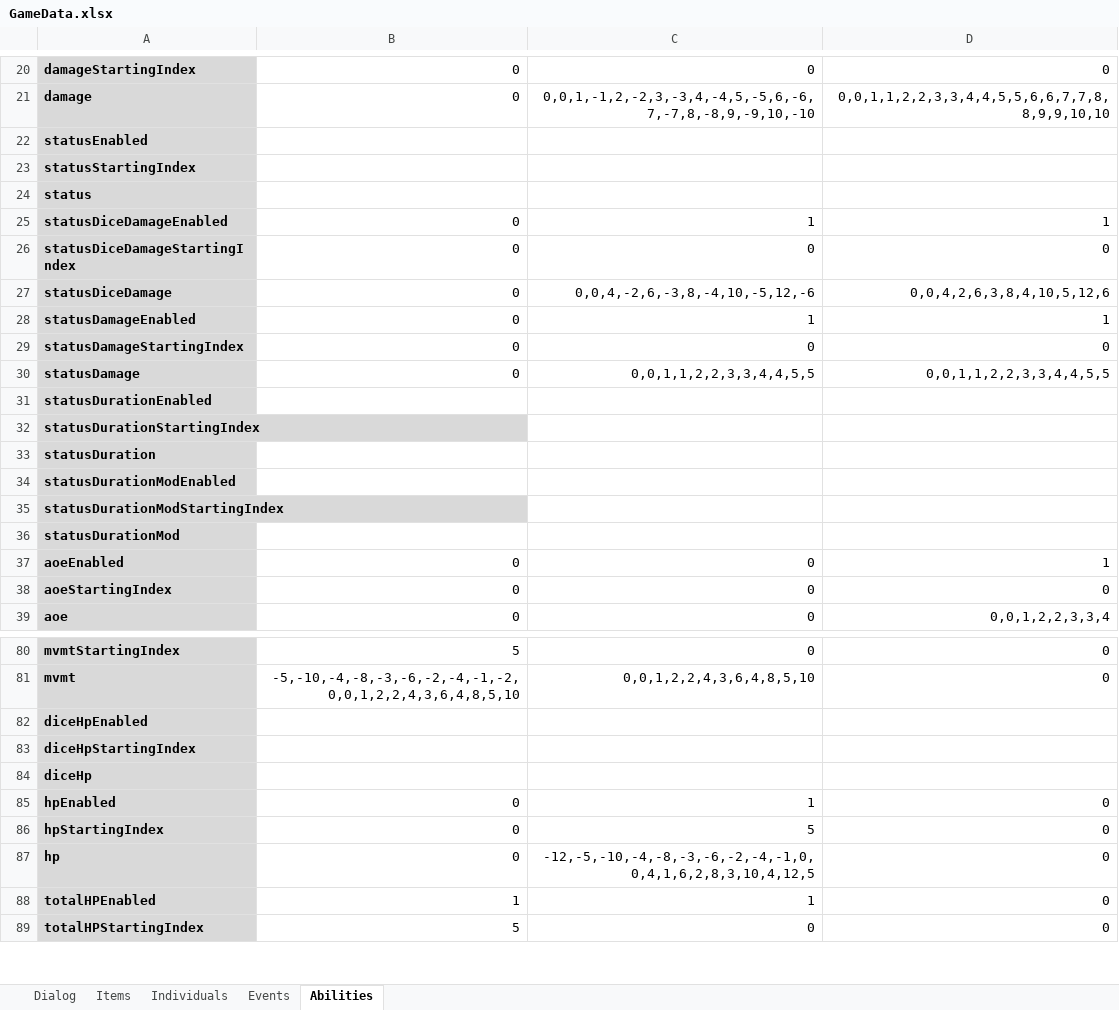
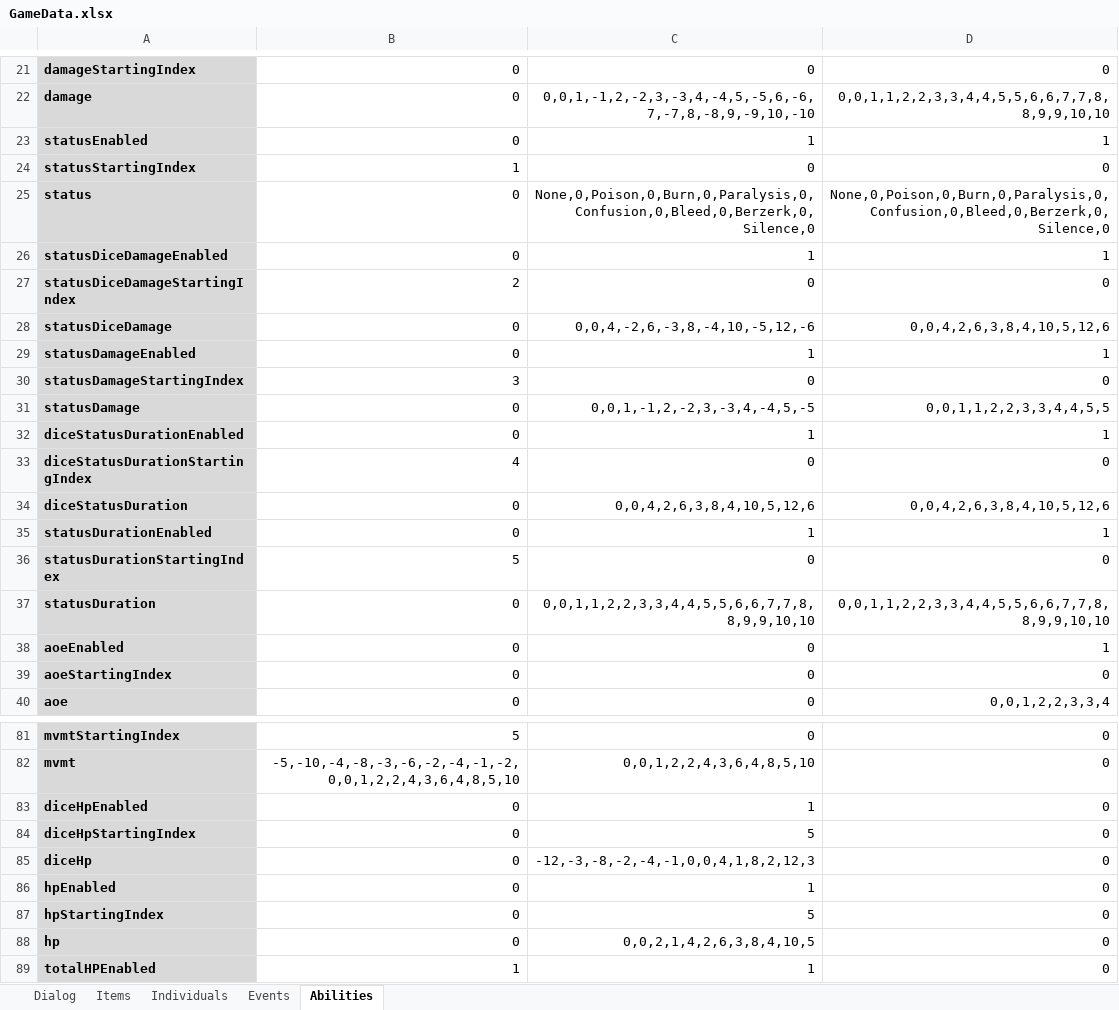
Before and after one commit to schil227/Natural_1, an Excel workbook: GameData.xlsx, sheet Abilities, drawn as a sheet; only a part is shown, gaps mark what is left out; the shorter side is filled out with more unchanged rows; values as stored, in another font and other column widths than the file's, no borders; removed rows and columns are numbered as before the commit, all else as after; the diff covers the shown part only; the diff names each change by its address in the sheet, - before the commit and + after, or states it on an @@ line.

Commit message:
Status has been implemented for abilities! After overcoming the usual bugs, the player can create an ability and a status associated with it. Next comes implementing it in the engine.

```diff
--- a/GameData.xlsx (sheet Abilities)
+++ b/GameData.xlsx (sheet Abilities)
-row 22: statusEnabled
-row 23: statusStartingIndex
-row 24: status
+row 23: statusEnabled | 0 | 1 | 1
+row 24: statusStartingIndex | 1 | 0 | 0
+row 25: status | 0 | None,0,Poison,0,Burn,0,Paralysis,0,Confusion,0,Bleed,0,Berzerk,0,Silence,0 | None,0,Poison,0,Burn,0,Paralysis,0,Confusion,0,Bleed,0,Berzerk,0,Silence,0
-B27: 0
+B27: 2
-B30: 0
+B30: 3
-C31: 0,0,1,1,2,2,3,3,4,4,5,5
+C31: 0,0,1,-1,2,-2,3,-3,4,-4,5,-5
-row 31: statusDurationEnabled
-row 32: statusDurationStartingIndex
-row 33: statusDuration
-row 34: statusDurationModEnabled
-row 35: statusDurationModStartingIndex
-row 36: statusDurationMod
+row 32: diceStatusDurationEnabled | 0 | 1 | 1
+row 33: diceStatusDurationStartingIndex | 4 | 0 | 0
+row 34: diceStatusDuration | 0 | 0,0,4,2,6,3,8,4,10,5,12,6 | 0,0,4,2,6,3,8,4,10,5,12,6
+row 35: statusDurationEnabled | 0 | 1 | 1
+row 36: statusDurationStartingIndex | 5 | 0 | 0
+row 37: statusDuration | 0 | 0,0,1,1,2,2,3,3,4,4,5,5,6,6,7,7,8,8,9,9,10,10 | 0,0,1,1,2,2,3,3,4,4,5,5,6,6,7,7,8,8,9,9,10,10
-row 82: diceHpEnabled
-row 83: diceHpStartingIndex
-row 84: diceHp
+row 83: diceHpEnabled | 0 | 1 | 0
+row 84: diceHpStartingIndex | 0 | 5 | 0
+row 85: diceHp | 0 | -12,-3,-8,-2,-4,-1,0,0,4,1,8,2,12,3 | 0
-C88: -12,-5,-10,-4,-8,-3,-6,-2,-4,-1,0,0,4,1,6,2,8,3,10,4,12,5
+C88: 0,0,2,1,4,2,6,3,8,4,10,5
```
Also changed, not shown: 2 added rows and 1 removed row elsewhere in this sheet, 3 other files.
